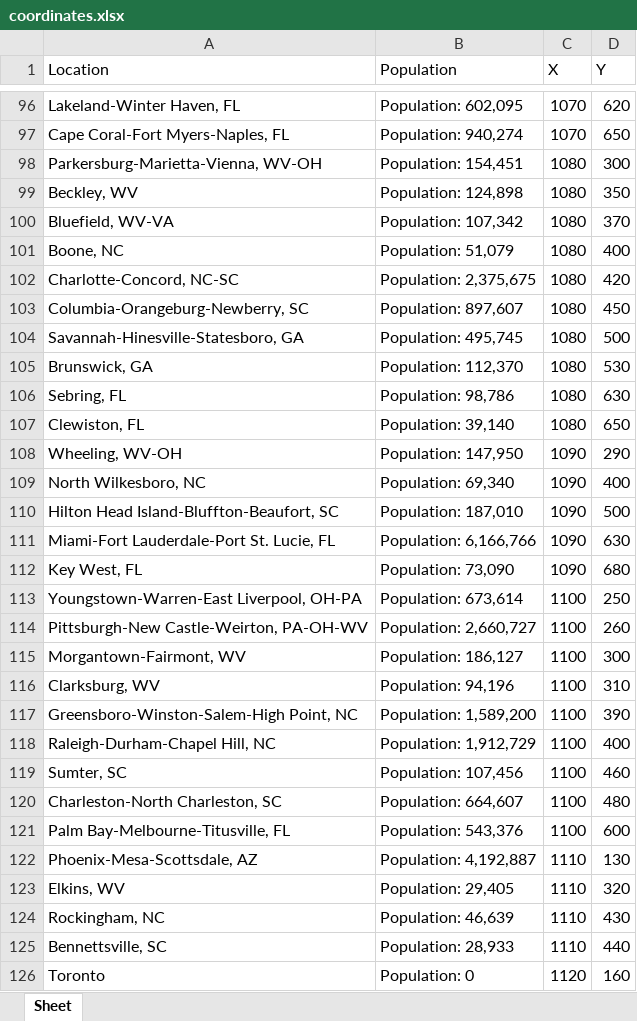
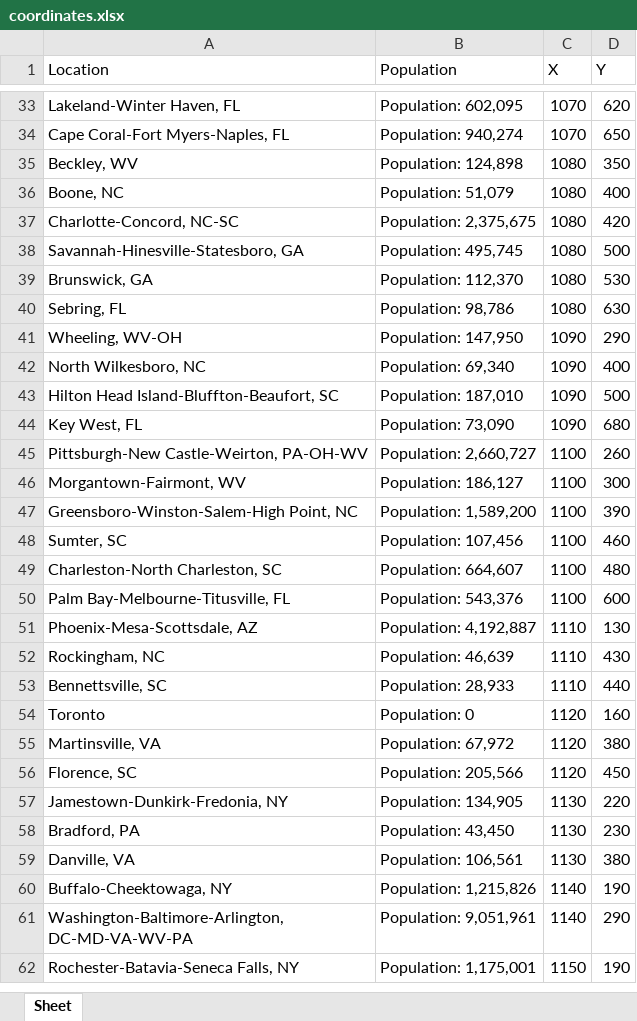
Before and after one commit to RlaG27/Automatically-scrape-data-from-a-web-based-google-map-database, an Excel workbook: Data/coordinates.xlsx, sheet Sheet, drawn as a sheet; only a part is shown, gaps mark what is left out; the shorter side is filled out with more unchanged rows; values as stored, in another font and other column widths than the file's, no borders; the diff covers the shown part only; the diff names each change by its address in the sheet, - before the commit and + after, or states it on an @@ line.

```diff
--- a/Data/coordinates.xlsx (sheet Sheet)
+++ b/Data/coordinates.xlsx (sheet Sheet)
-row 98: Parkersburg-Marietta-Vienna, WV-OH | Population: 154,451 | 1080 | 300
-row 100: Bluefield, WV-VA | Population: 107,342 | 1080 | 370
-row 103: Columbia-Orangeburg-Newberry, SC | Population: 897,607 | 1080 | 450
-row 107: Clewiston, FL | Population: 39,140 | 1080 | 650
-row 111: Miami-Fort Lauderdale-Port St. Lucie, FL | Population: 6,166,766 | 1090 | 630
-row 113: Youngstown-Warren-East Liverpool, OH-PA | Population: 673,614 | 1100 | 250
-row 116: Clarksburg, WV | Population: 94,196 | 1100 | 310
-row 118: Raleigh-Durham-Chapel Hill, NC | Population: 1,912,729 | 1100 | 400
-row 123: Elkins, WV | Population: 29,405 | 1110 | 320
```
Also changed, not shown: 71 removed rows elsewhere in this sheet, Result/TotalResult.xlsx, 12 other files.
